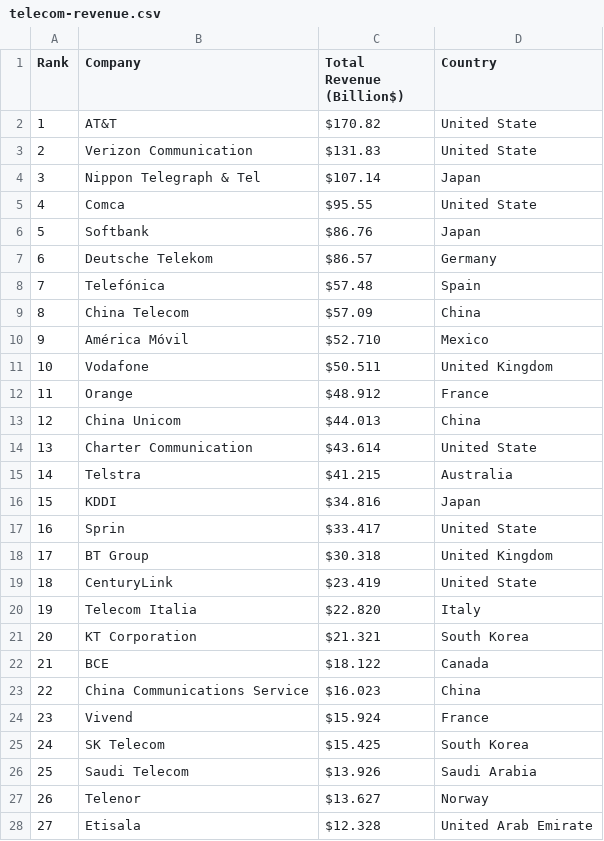
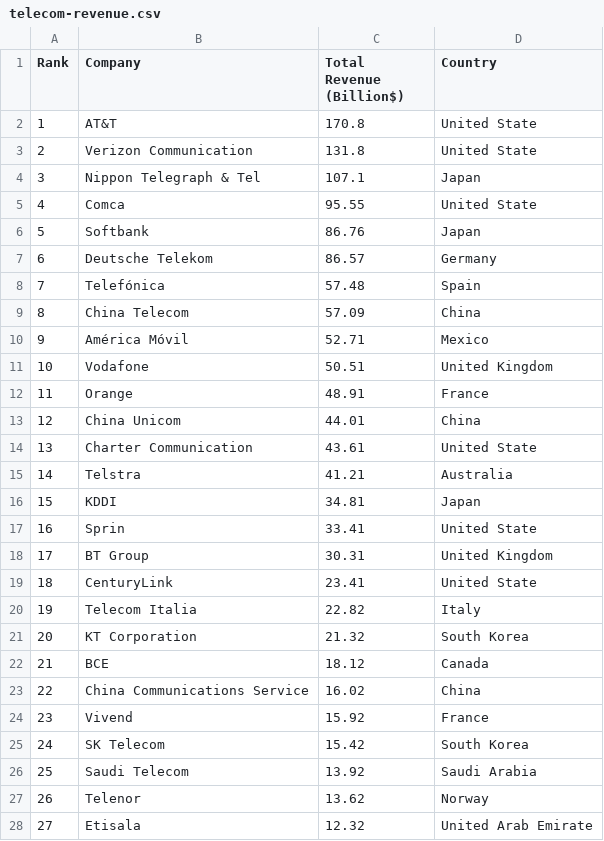
Before and after one commit to MuhammadIsmailShahzad/telecom-operators-of-the-world, a CSV file: telecom-revenue.csv, drawn as a sheet; only a part is shown; the diff covers the shown part only.

Commit message:
Update telecom-revenue.csv

```diff
--- a/telecom-revenue.csv
+++ b/telecom-revenue.csv
@@ -1,28 +1,28 @@
 Rank,Company,Total Revenue (Billion$),Country
-1,AT&T,$170.82,United State
-2,Verizon Communication,$131.83,United State
-3,Nippon Telegraph & Tel,$107.14,Japan
-4,Comca,$95.55,United State
-5,Softbank,$86.76,Japan
-6,Deutsche Telekom,$86.57,Germany
-7,Telefónica,$57.48,Spain
-8,China Telecom,$57.09,China
-9,América Móvil,$52.710,Mexico
-10,Vodafone,$50.511,United Kingdom
-11,Orange,$48.912,France
-12,China Unicom,$44.013,China
-13,Charter Communication,$43.614,United State
-14,Telstra,$41.215,Australia
-15,KDDI,$34.816,Japan
-16,Sprin,$33.417,United State
-17,BT Group,$30.318,United Kingdom
-18,CenturyLink,$23.419,United State
-19,Telecom Italia,$22.820,Italy
-20,KT Corporation,$21.321,South Korea
-21,BCE,$18.122,Canada
-22,China Communications Service,$16.023,China
-23,Vivend,$15.924,France
-24,SK Telecom,$15.425,South Korea
-25,Saudi Telecom,$13.926,Saudi Arabia
-26,Telenor,$13.627,Norway
-27,Etisala,$12.328,United Arab Emirate
+1,AT&T,170.8,United State
+2,Verizon Communication,131.8,United State
+3,Nippon Telegraph & Tel,107.1,Japan
+4,Comca,95.55,United State
+5,Softbank,86.76,Japan
+6,Deutsche Telekom,86.57,Germany
+7,Telefónica,57.48,Spain
+8,China Telecom,57.09,China
+9,América Móvil,52.71,Mexico
+10,Vodafone,50.51,United Kingdom
+11,Orange,48.91,France
+12,China Unicom,44.01,China
+13,Charter Communication,43.61,United State
+14,Telstra,41.21,Australia
+15,KDDI,34.81,Japan
+16,Sprin,33.41,United State
+17,BT Group,30.31,United Kingdom
+18,CenturyLink,23.41,United State
+19,Telecom Italia,22.82,Italy
+20,KT Corporation,21.32,South Korea
+21,BCE,18.12,Canada
+22,China Communications Service,16.02,China
+23,Vivend,15.92,France
+24,SK Telecom,15.42,South Korea
+25,Saudi Telecom,13.92,Saudi Arabia
+26,Telenor,13.62,Norway
+27,Etisala,12.32,United Arab Emirate
```
Also changed, not shown: 50 edited cells elsewhere in this file.
